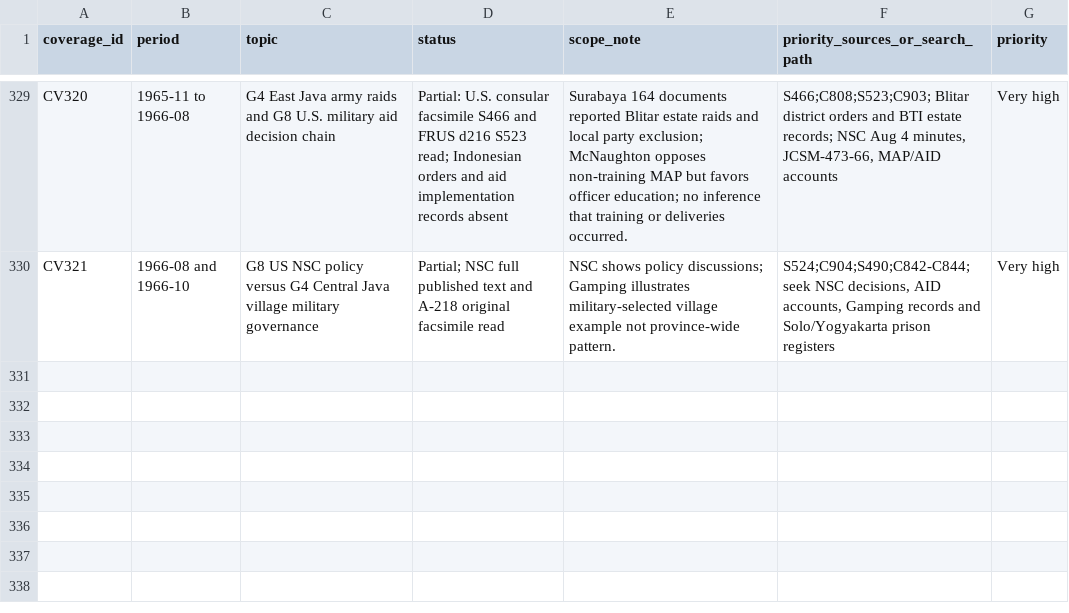
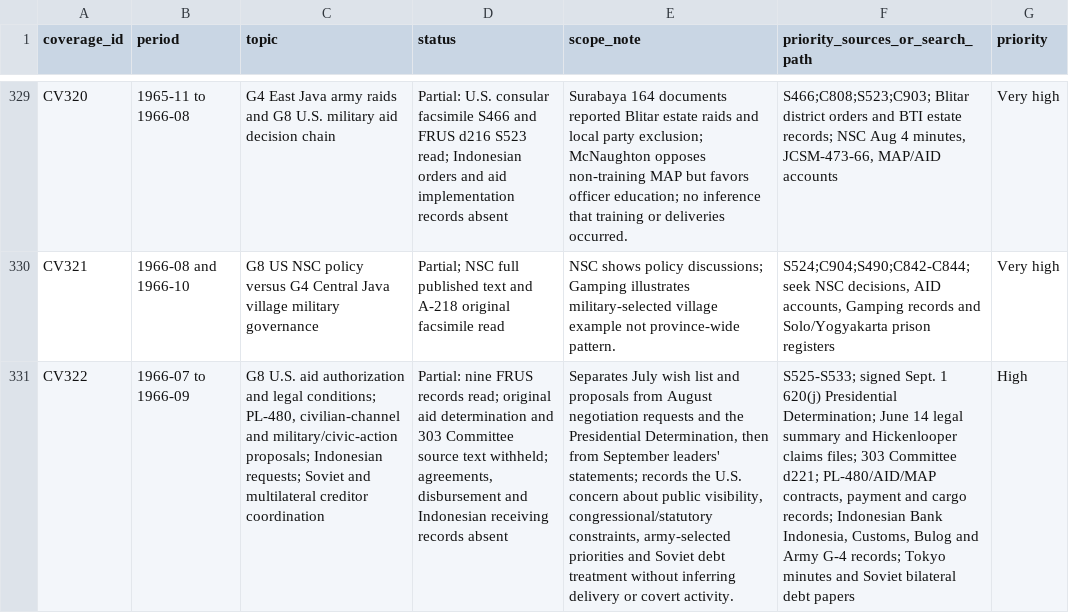
Before and after one commit to ch3758134-prog/aca, a CSV file: research/indonesia-1965/archive/records/coverage-matrix.csv, drawn as a sheet; only a part is shown, gaps mark what is left out; the diff names each change by its address in the sheet, - before the commit and + after, or states it on an @@ line.

```diff
--- a/research/indonesia-1965/archive/records/coverage-matrix.csv
+++ b/research/indonesia-1965/archive/records/coverage-matrix.csv
+row 331: CV322 | 1966-07 to 1966-09 | G8 U.S. aid authorization and legal conditions; PL-480, civilian-channel and military/civic-action proposals; Indonesian requests; Soviet and multilateral creditor coordination | Partial: nine FRUS records read; original aid determination and 303 Committee source text withheld; agreements, disbursement and Indonesian receiving records absent | Separates July wish list and proposals from August negotiation requests and the Presidential Determination, then from September leaders' statements; records the U.S. concern about public visibility, congressional/statutory constraints, army-selected priorities and Soviet debt treatment without inferring delivery or covert activity. | S525-S533; signed Sept. 1 620(j) Presidential Determination; June 14 legal summary and Hickenlooper claims files; 303 Committee d221; PL-480/AID/MAP contracts, payment and cargo records; Indonesian Bank Indonesia, Customs, Bulog and Army G-4 records; Tokyo minutes and Soviet bilateral debt papers | High
```
Also changed, not shown: research/indonesia-1965/archive/records/search-log.csv, research/indonesia-1965/archive/records/source-register.csv, 6 other files.
